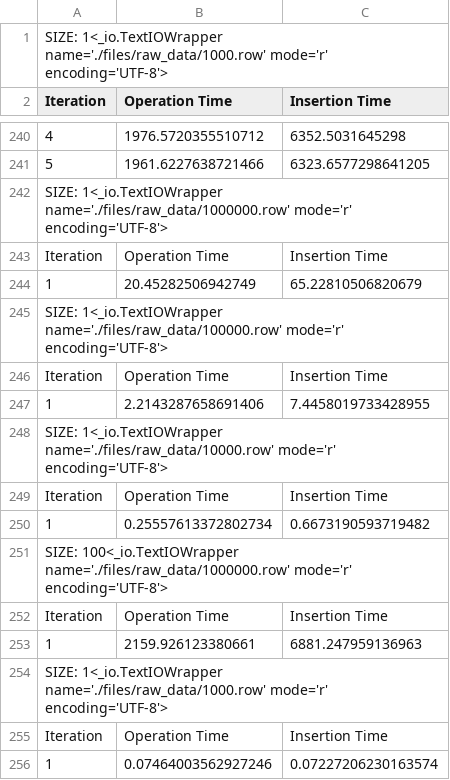
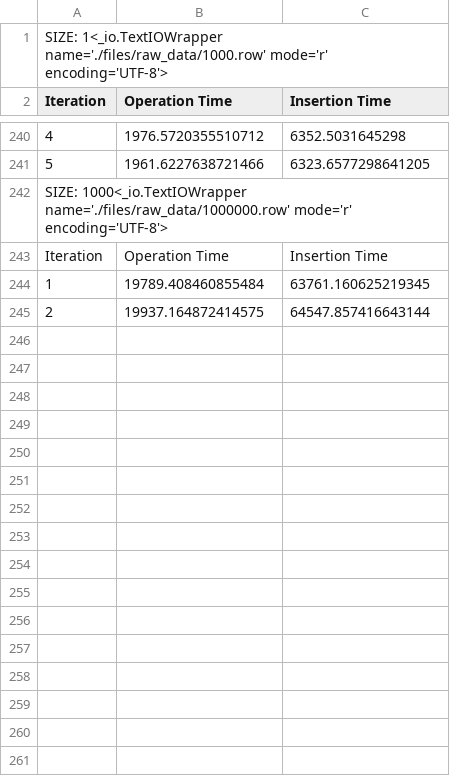
Before and after one commit to pedrofaria09/DISS_INEGI, a CSV file: INEGI/files/tests_insert_pg.csv, drawn as a sheet; only a part is shown, gaps mark what is left out; removed rows and columns are numbered as before the commit, all else as after; the diff names each change by its address in the sheet, - before the commit and + after, or states it on an @@ line.

```diff
--- a/INEGI/files/tests_insert_pg.csv
+++ b/INEGI/files/tests_insert_pg.csv
@@ column A (Iteration) renumbered between rows 242 and 245 @@
-row 244: 1 | 20.45282506942749 | 65.22810506820679
-B244 (Operation Time): (empty)
+B244 (Operation Time): 19789.408460855484
-C244 (Insertion Time): (empty)
+C244 (Insertion Time): 63761.160625219345
-row 246: Iteration | Operation Time | Insertion Time
-row 247: 1 | 2.2143287658691406 | 7.4458019733428955
-B245 (Operation Time): (empty)
+B245 (Operation Time): 19937.164872414575
-C245 (Insertion Time): (empty)
+C245 (Insertion Time): 64547.857416643144
-row 249: Iteration | Operation Time | Insertion Time
-row 250: 1 | 0.25557613372802734 | 0.6673190593719482
-row 251: SIZE: 100<_io.TextIOWrapper name='./files/raw_data/1000000.row' mode='r' encoding='UTF-8'>
-row 252: Iteration | Operation Time | Insertion Time
-row 253: 1 | 2159.926123380661 | 6881.247959136963
-row 254: SIZE: 1<_io.TextIOWrapper name='./files/raw_data/1000.row' mode='r' encoding='UTF-8'>
-row 255: Iteration | Operation Time | Insertion Time
-row 256: 1 | 0.07464003562927246 | 0.07227206230163574
```
Also changed, not shown: INEGI/files/tests_insert_in.csv, INEGI/files/tests_insert_mg.csv, 5 other files.
